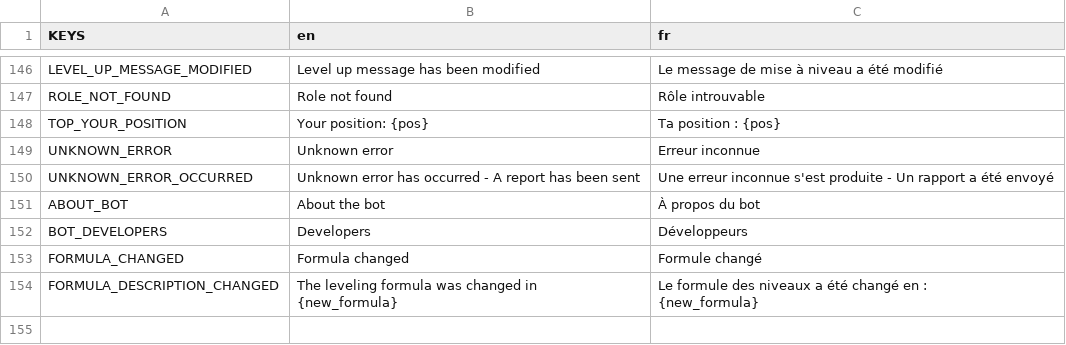
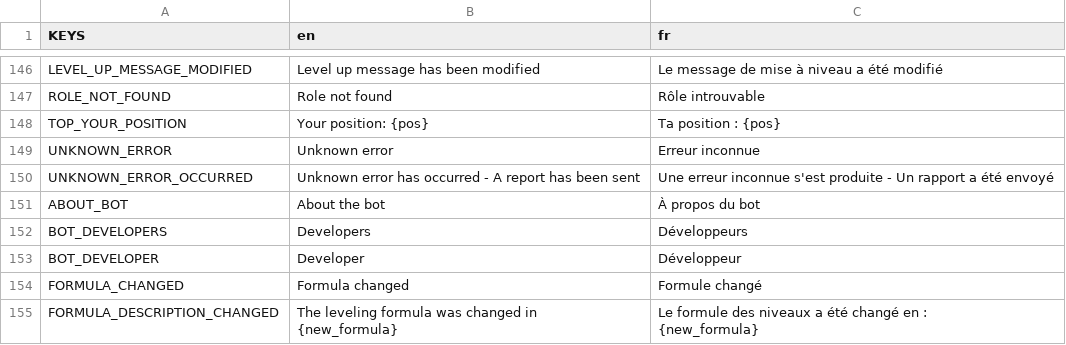
Before and after one commit to Dams4K/CoordBot, a CSV file: lang/lang.csv, drawn as a sheet; only a part is shown, gaps mark what is left out.

Commit message:
plurial to BOT_DEVELOPER

```diff
--- a/lang/lang.csv
+++ b/lang/lang.csv
@@ -156,2 +156,3 @@ ABOUT_BOT,About the bot,À propos du bot
 BOT_DEVELOPERS,Developers,Développeurs
+BOT_DEVELOPER,Developer,Développeur
 FORMULA_CHANGED,Formula changed,Formule changé
```
Also changed, not shown: 1 other file.
